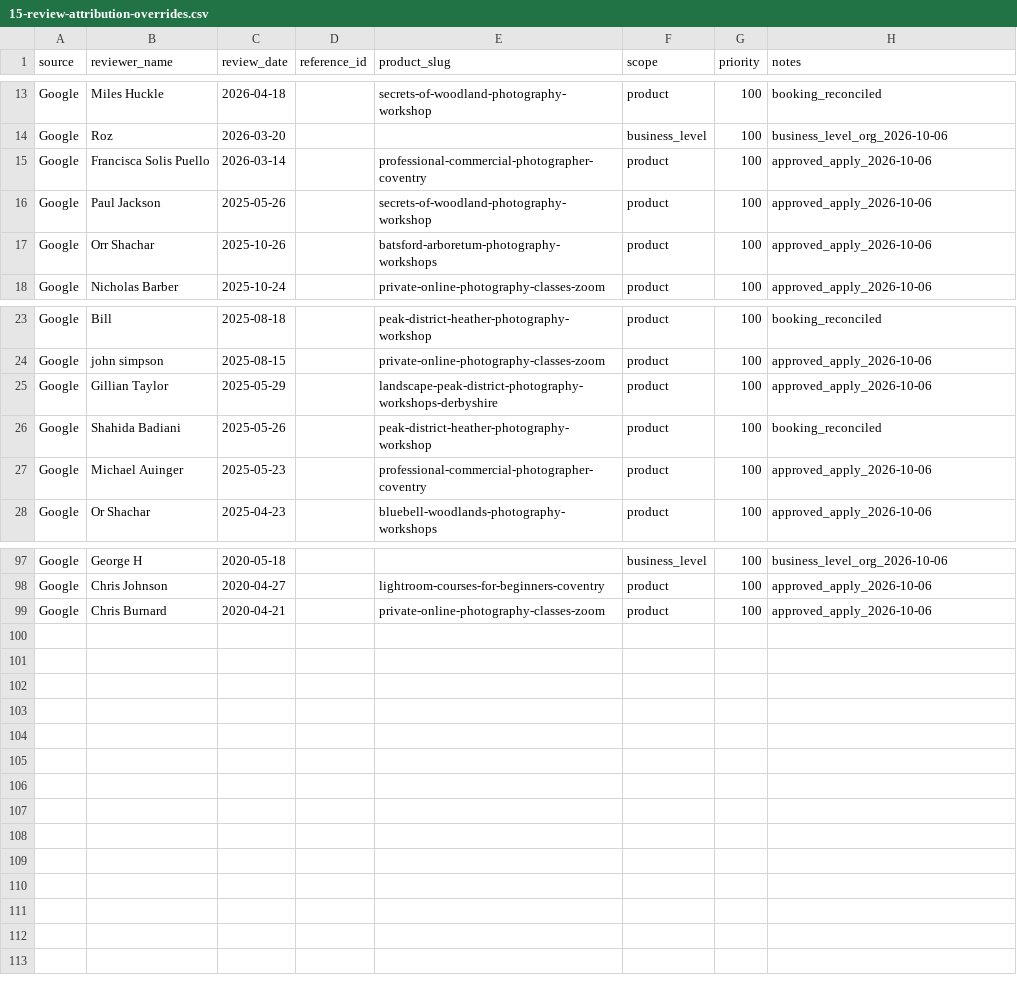
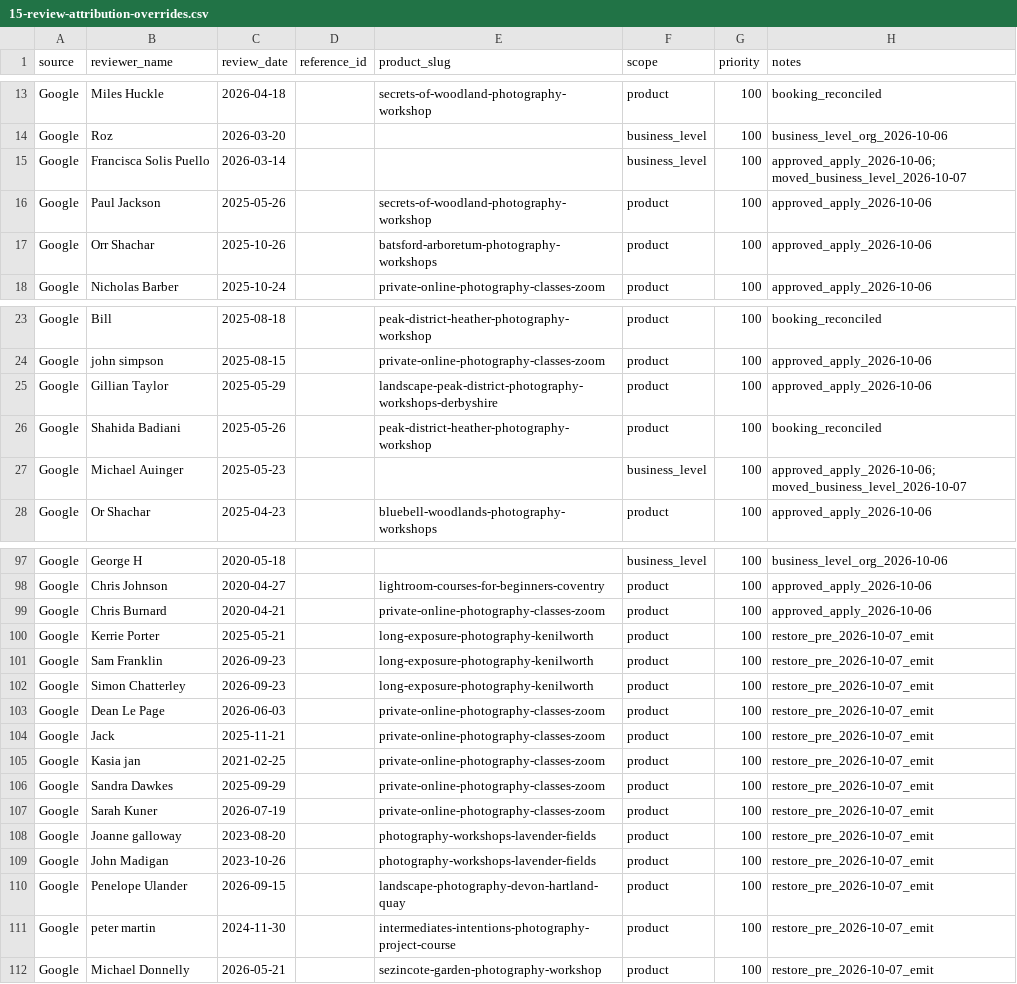
Before and after one commit to alanranger/alan-shared-resources, a CSV file: csv processed/15-review-attribution-overrides.csv, drawn as a sheet; only a part is shown, gaps mark what is left out.

```diff
--- a/csv processed/15-review-attribution-overrides.csv
+++ b/csv processed/15-review-attribution-overrides.csv
@@ -14,3 +14,3 @@ Google,Miles Huckle,2026-04-18,,secrets-of-woodland-photography-workshop,product
 Google,Roz,2026-03-20,,,business_level,100,business_level_org_2026-10-06
-Google,Francisca Solis Puello,2026-03-14,,professional-commercial-photographer-coventry,product,100,approved_apply_2026-10-06
+Google,Francisca Solis Puello,2026-03-14,,,business_level,100,approved_apply_2026-10-06; moved_business_level_2026-10-07
 Google,Paul Jackson,2025-05-26,,secrets-of-woodland-photography-workshop,product,100,approved_apply_2026-10-06
@@ -26,3 +26,3 @@ Google,Gillian Taylor,2025-05-29,,landscape-peak-district-photography-workshops-
 Google,Shahida Badiani,2025-05-26,,peak-district-heather-photography-workshop,product,100,booking_reconciled
-Google,Michael Auinger,2025-05-23,,professional-commercial-photographer-coventry,product,100,approved_apply_2026-10-06
+Google,Michael Auinger,2025-05-23,,,business_level,100,approved_apply_2026-10-06; moved_business_level_2026-10-07
 Google,Or Shachar,2025-04-23,,bluebell-woodlands-photography-workshops,product,100,approved_apply_2026-10-06
@@ -99 +99,14 @@ Google,Chris Johnson,2020-04-27,,lightroom-courses-for-beginners-coventry,produc
 Google,Chris Burnard,2020-04-21,,private-online-photography-classes-zoom,product,100,approved_apply_2026-10-06
+Google,Kerrie Porter,2025-05-21,,long-exposure-photography-kenilworth,product,100,restore_pre_2026-10-07_emit
+Google,Sam Franklin,2026-09-23,,long-exposure-photography-kenilworth,product,100,restore_pre_2026-10-07_emit
+Google,Simon Chatterley,2026-09-23,,long-exposure-photography-kenilworth,product,100,restore_pre_2026-10-07_emit
+Google,Dean Le Page,2026-06-03,,private-online-photography-classes-zoom,product,100,restore_pre_2026-10-07_emit
+Google,Jack,2025-11-21,,private-online-photography-classes-zoom,product,100,restore_pre_2026-10-07_emit
+Google,Kasia jan,2021-02-25,,private-online-photography-classes-zoom,product,100,restore_pre_2026-10-07_emit
+Google,Sandra Dawkes,2025-09-29,,private-online-photography-classes-zoom,product,100,restore_pre_2026-10-07_emit
+Google,Sarah Kuner,2026-07-19,,private-online-photography-classes-zoom,product,100,restore_pre_2026-10-07_emit
+Google,Joanne galloway,2023-08-20,,photography-workshops-lavender-fields,product,100,restore_pre_2026-10-07_emit
+Google,John Madigan,2023-10-26,,photography-workshops-lavender-fields,product,100,restore_pre_2026-10-07_emit
+Google,Penelope Ulander,2026-09-15,,landscape-photography-devon-hartland-quay,product,100,restore_pre_2026-10-07_emit
+Google,peter martin,2024-11-30,,intermediates-intentions-photography-project-course,product,100,restore_pre_2026-10-07_emit
+Google,Michael Donnelly,2026-05-21,,sezincote-garden-photography-workshop,product,100,restore_pre_2026-10-07_emit
```
Also changed, not shown: csv processed/03b_google_matched.csv, csv processed/15-google-booking-reconciliation-audit.csv.
